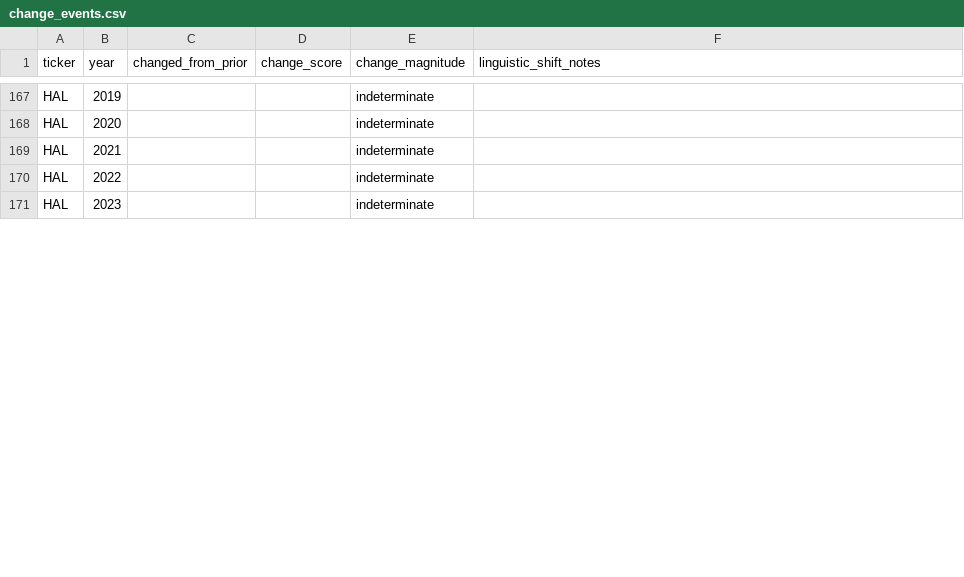
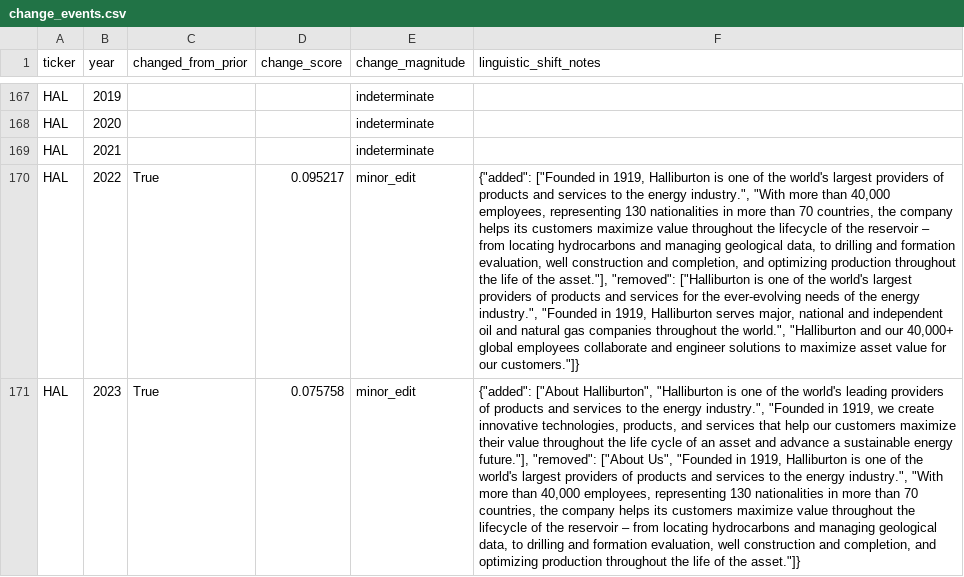
Before and after one commit to Ricky-S-Gong/organizational-authenticity-analysis, a CSV file: part1_stated_values/outputs/change_events.csv, drawn as a sheet; only a part is shown, gaps mark what is left out; the diff covers the shown part only; the diff names each change by its address in the sheet, - before the commit and + after, or states it on an @@ line.

Commit message:
data: recover pharma finance CDX

```diff
--- a/part1_stated_values/outputs/change_events.csv
+++ b/part1_stated_values/outputs/change_events.csv
-C170:C171 (changed_from_prior): (empty)
+C170:C171 (changed_from_prior): True
-D170 (change_score): (empty)
+D170 (change_score): 0.095217
-E170:E171 (change_magnitude): indeterminate
+E170:E171 (change_magnitude): minor_edit
-F170 (linguistic_shift_notes): (empty)
+F170 (linguistic_shift_notes): {"added": ["Founded in 1919, Halliburton is one of the world's largest providers of products and services to the energy industry.", "With more than 40,000 employees, representing 130 nationalities in more than 70 countries, the company helps its customers maximize value throughout the lifecycle of the reservoir – from locating hydrocarbons and managing geological data, to drilling and formation evaluation, well construction and completion, and optimizing production throughout the life of the asset."], "removed": ["Halliburton is one of the world's largest providers of products and services for the ever-evolving needs of the energy industry.", "Founded in 1919, Halliburton serves major, national and independent oil and natural gas companies throughout the world.", "Halliburton and our 40,000+ global employees collaborate and engineer solutions to maximize asset value for our customers."]}
-D171 (change_score): (empty)
+D171 (change_score): 0.075758
-F171 (linguistic_shift_notes): (empty)
+F171 (linguistic_shift_notes): {"added": ["About Halliburton", "Halliburton is one of the world's leading providers of products and services to the energy industry.", "Founded in 1919, we create innovative technologies, products, and services that help our customers maximize their value throughout the life cycle of an asset and advance a sustainable energy future."], "removed": ["About Us", "Founded in 1919, Halliburton is one of the world's largest providers of products and services to the energy industry.", "With more than 40,000 employees, representing 130 nationalities in more than 70 countries, the company helps its customers maximize value throughout the lifecycle of the reservoir – from locating hydrocarbons and managing geological data, to drilling and formation evaluation, well construction and completion, and optimizing production throughout the life of the asset."]}
```
Also changed, not shown: 26 edited cells elsewhere in this file, part1_stated_values/data/processed/acquisition_status.csv, part1_stated_values/data/processed/cdx_query_log.csv, 8 other files.
